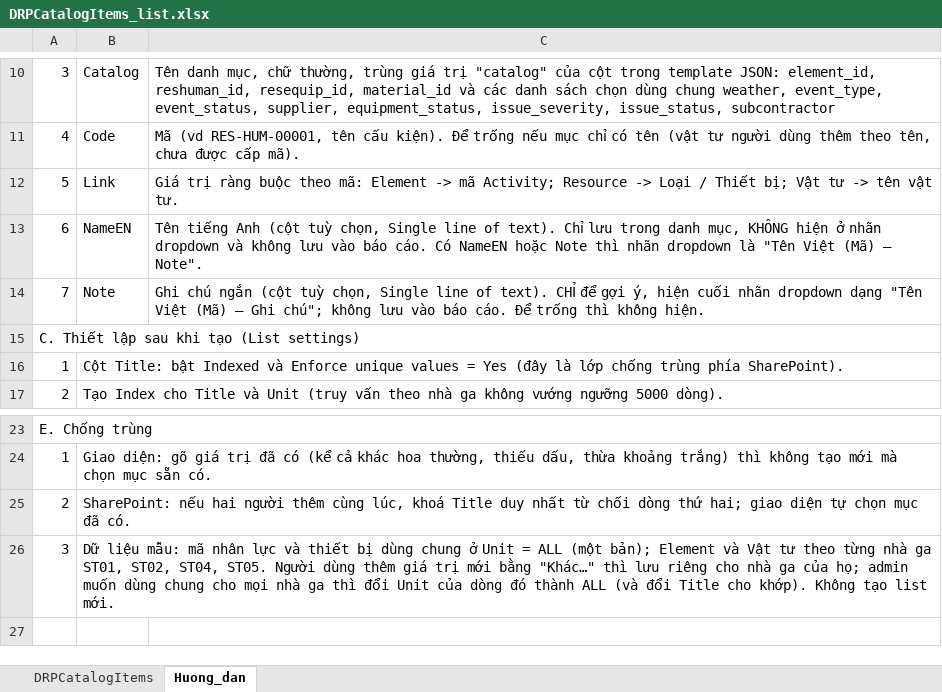
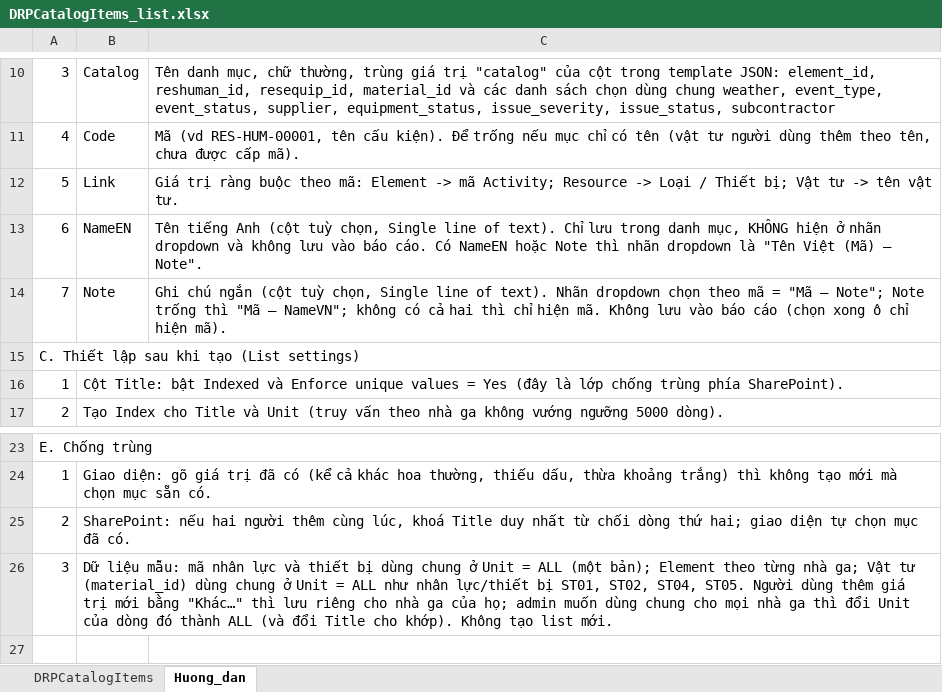
Before and after one commit to raymondtruongdev/DQM_workspace_portal, an Excel workbook: docs/sharepoint_setup/DRPCatalogItems_list.xlsx, sheet Huong_dan, drawn as a sheet; only a part is shown, gaps mark what is left out; values as stored, in another font and other column widths than the file's, no borders; the diff names each change by its address in the sheet, - before the commit and + after, or states it on an @@ line.

```diff
--- a/docs/sharepoint_setup/DRPCatalogItems_list.xlsx (sheet Huong_dan)
+++ b/docs/sharepoint_setup/DRPCatalogItems_list.xlsx (sheet Huong_dan)
-C14: …of text). CHỈ để gợi ý, hiện cuối nhãn dropdown dạng "Tên Việt (Mã) — Ghi chú"; không lưu vào báo cáo. Để trống thì không hiện.
+C14: …of text). Nhãn dropdown chọn theo mã = "Mã — Note"; Note trống thì "Mã — NameVN"; không có cả hai thì chỉ hiện mã. Không lưu vào báo cáo (chọn xong ô chỉ hiện mã).
-B26: …bản); Element và Vật tư theo từng nhà ga ST01, ST02,…
+B26: …bản); Element theo từng nhà ga; Vật tư (material_id) dùng chung ở Unit = ALL như nhân lực/thiết bị ST01, ST02,…
```
Also changed, not shown: sheet DRPCatalogItems, 6 other files.
